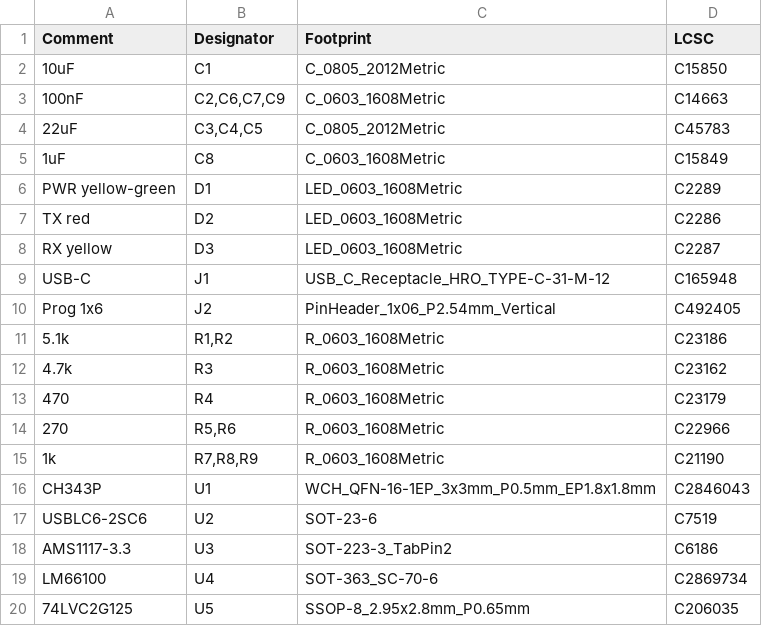
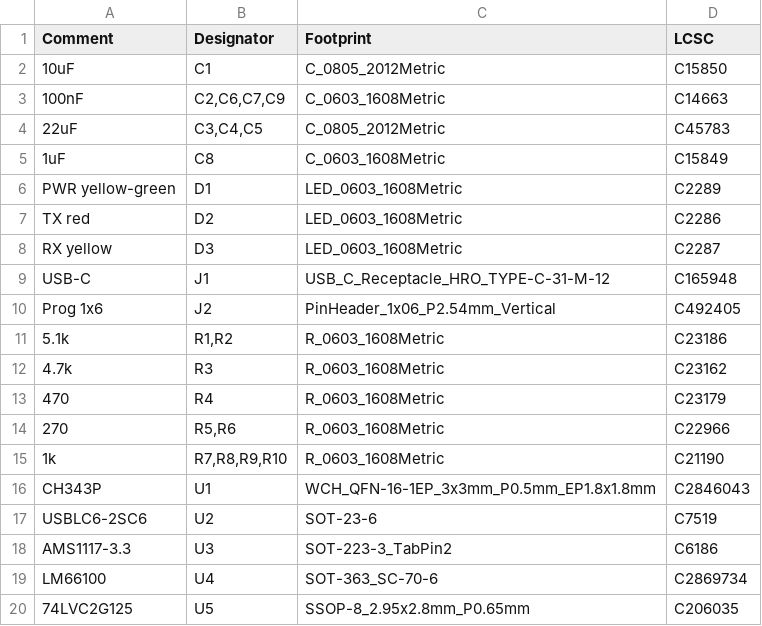
Before and after one commit to JimboMcRackem/ESP32MCCAN, a CSV file: hardware/programmer/output/jlcpcb/bom.csv, drawn as a sheet.

```diff
--- a/hardware/programmer/output/jlcpcb/bom.csv
+++ b/hardware/programmer/output/jlcpcb/bom.csv
@@ -14,3 +14,3 @@ Prog 1x6,J2,PinHeader_1x06_P2.54mm_Vertical,C492405
 270,"R5,R6",R_0603_1608Metric,C22966
-1k,"R7,R8,R9",R_0603_1608Metric,C21190
+1k,"R7,R8,R9,R10",R_0603_1608Metric,C21190
 CH343P,U1,WCH_QFN-16-1EP_3x3mm_P0.5mm_EP1.8x1.8mm,C2846043
```
Also changed, not shown: hardware/programmer/output/jlcpcb/cpl.csv, hardware/programmer/output/jlcpcb/kicad-pos.csv, 19 other files.
